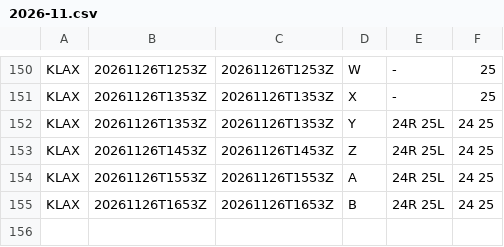
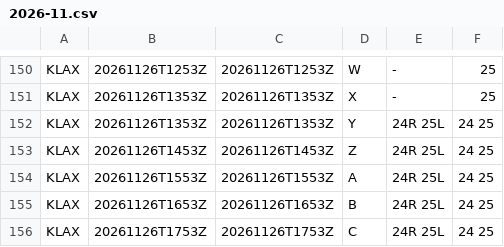
Before and after one commit to honghebincsg/pegasus-fid-gist, a CSV file: atis-history/KLAX/2026-11.csv, drawn as a sheet; only a part is shown, gaps mark what is left out; the diff names each change by its address in the sheet, - before the commit and + after, or states it on an @@ line.

```diff
--- a/atis-history/KLAX/2026-11.csv
+++ b/atis-history/KLAX/2026-11.csv
+row 156: KLAX | 20261126T1753Z | 20261126T1753Z | C | 24R 25L | 24 25
```
Also changed, not shown: atis-history/EHAM/2026-11.csv, atis-history/KJFK/2026-11.csv, 4 other files.
